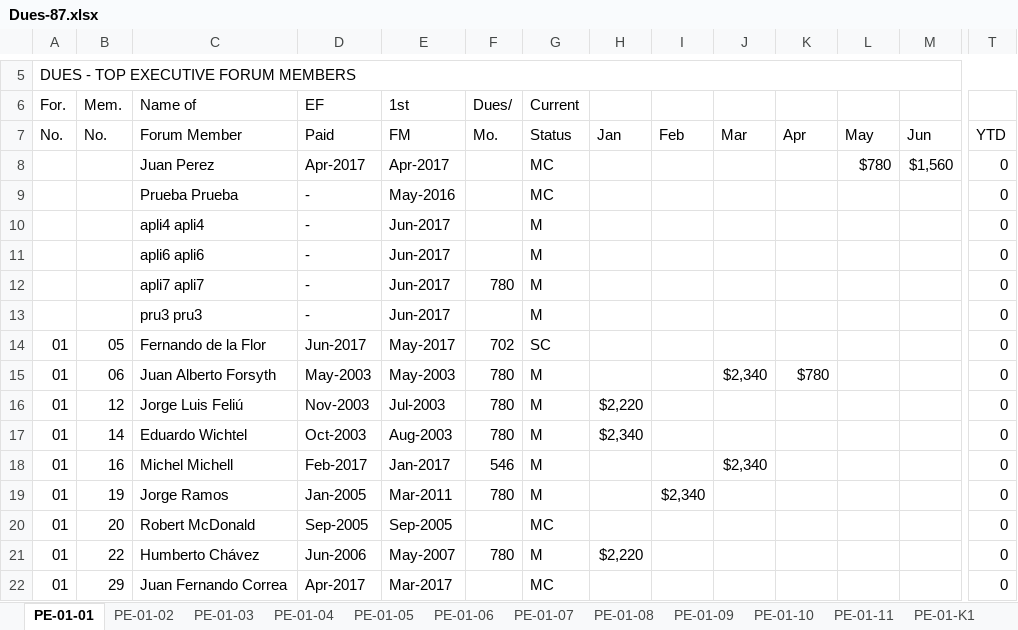
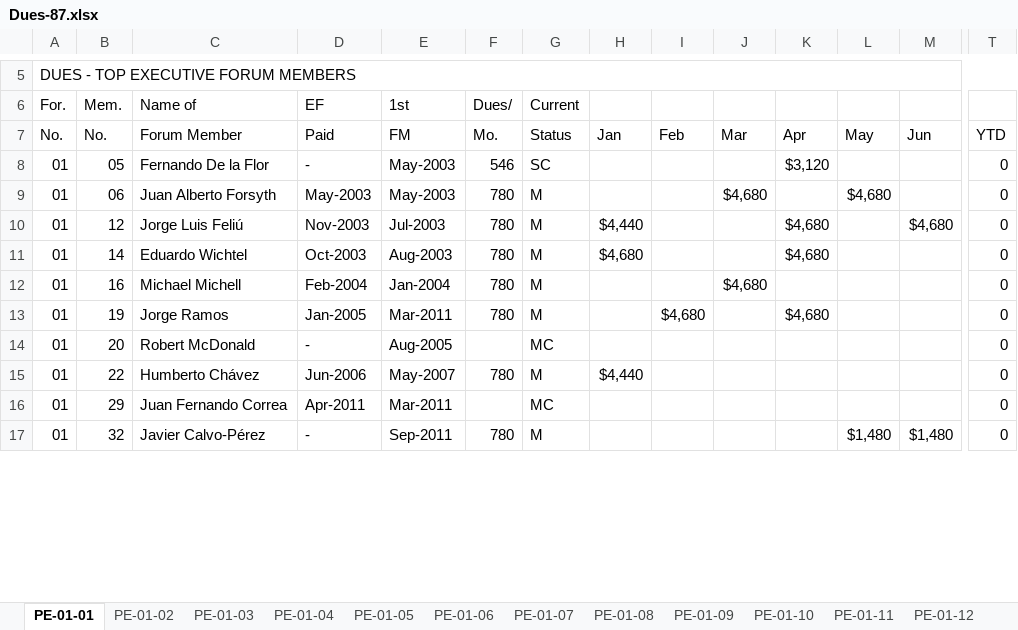
Before and after one commit to jandieg/efadmin, an Excel workbook: public_html/admin/reportesgenerados/Dues-87.xlsx, sheet PE-01-01, drawn as a sheet; only a part is shown, gaps mark what is left out; values as stored, in another font and other column widths than the file's, no cell formats; removed rows and columns are numbered as before the commit, all else as after; rows hold the shown columns only; the diff covers the shown part only; the diff names each change by its address in the sheet, - before the commit and + after, or states it on an @@ line.

```diff
--- a/public_html/admin/reportesgenerados/Dues-87.xlsx (sheet PE-01-01)
+++ b/public_html/admin/reportesgenerados/Dues-87.xlsx (sheet PE-01-01)
+sheet tab: PE-01-12
-row 8:  |  | Juan Perez | Apr-2017 | Apr-2017 |  | MC |  |  |  |  | $780 | $1,560 | 0
-row 9:  |  | Prueba Prueba | - | May-2016 |  | MC |  |  |  |  |  |  | 0
-row 10:  |  | apli4 apli4 | - | Jun-2017 |  | M |  |  |  |  |  |  | 0
-row 11:  |  | apli6 apli6 | - | Jun-2017 |  | M |  |  |  |  |  |  | 0
-row 12:  |  | apli7 apli7 | - | Jun-2017 | 780 | M |  |  |  |  |  |  | 0
-row 13:  |  | pru3 pru3 | - | Jun-2017 |  | M |  |  |  |  |  |  | 0
-C8 (Name of): Fernando de la Flor
+C8 (Name of): Fernando De la Flor
-D8 (EF): Jun-2017
+D8 (EF): -
-E8 (1st): May-2017
+E8 (1st): May-2003
-F8 (Dues/): 702
+F8 (Dues/): 546
-K8: (empty)
+K8: $3,120
-J9: $2,340
+J9: $4,680
-K9: $780
+K9: (empty)
-L9: (empty)
+L9: $4,680
-H10: $2,220
+H10: $4,440
-K10:K11: (empty)
+K10:K11: $4,680
-M10: (empty)
+M10: $4,680
-H11: $2,340
+H11: $4,680
-C12 (Name of): Michel Michell
+C12 (Name of): Michael Michell
-D12 (EF): Feb-2017
+D12 (EF): Feb-2004
-E12 (1st): Jan-2017
+E12 (1st): Jan-2004
-F12 (Dues/): 546
+F12 (Dues/): 780
-J12: $2,340
+J12: $4,680
-I13: $2,340
+I13: $4,680
-K13: (empty)
+K13: $4,680
-D14 (EF): Sep-2005
+D14 (EF): -
-E14 (1st): Sep-2005
+E14 (1st): Aug-2005
-H15: $2,220
+H15: $4,440
-D16 (EF): Apr-2017
+D16 (EF): Apr-2011
-E16 (1st): Mar-2017
+E16 (1st): Mar-2011
+row 17: 01 | 32 | Javier Calvo-Pérez | - | Sep-2011 | 780 | M |  |  |  |  | $1,480 | $1,480 | 0
```
Also changed, not shown: 10 removed rows and 10 edited cells elsewhere in this sheet, sheet PE-01-SP1, sheet PE-01-06, sheet PE-01-09, sheet PE-01-07, sheet PE-01-08, sheet PE-01-04, 6 more sheets, cell formats, formulas that keep their value, public_html/admin/excels_templates/dues_template_2.xlsx, public_html/admin/reportesgenerados/EnrollmentFees-87.xlsx, 12 other files.
